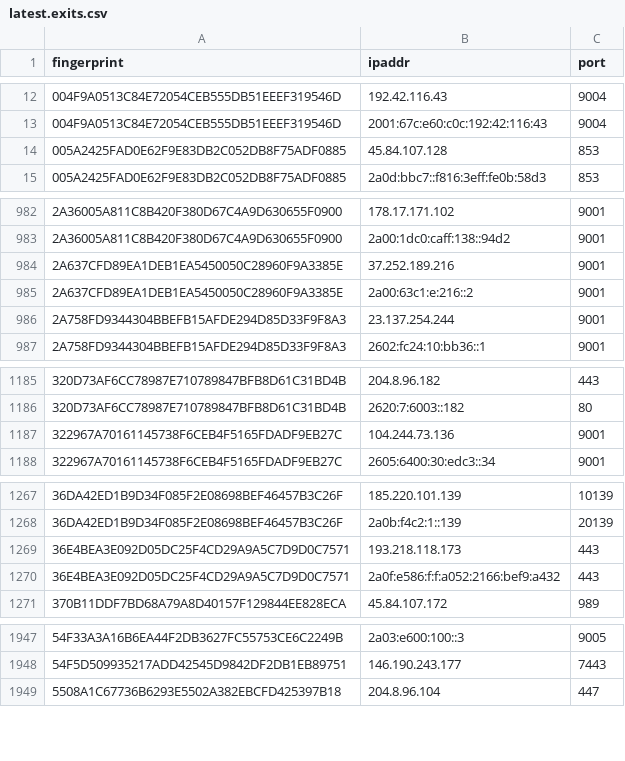
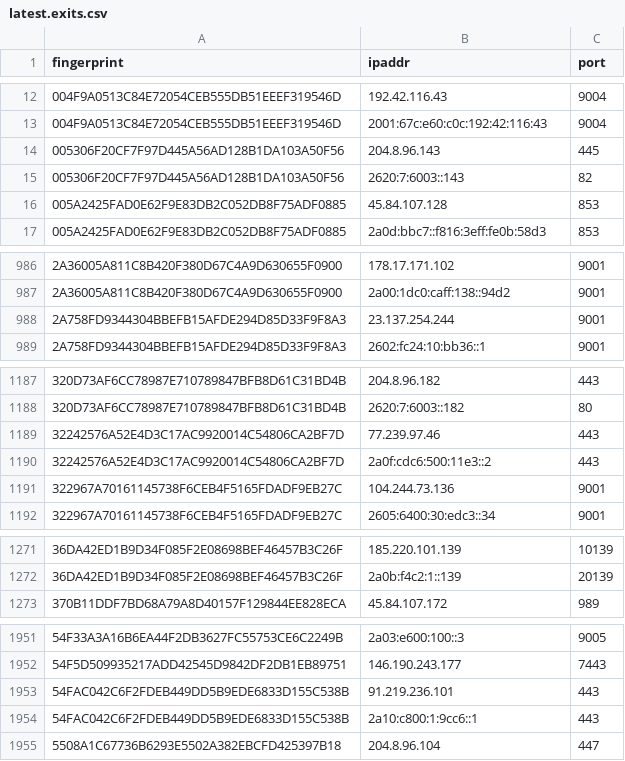
Before and after one commit to burachai-x/tornode-database, a CSV file: torlist-db/latest.exits.csv, drawn as a sheet; only a part is shown, gaps mark what is left out; removed rows and columns are numbered as before the commit, all else as after; the diff covers the shown part only; the diff names each change by its address in the sheet, - before the commit and + after, or states it on an @@ line.

```diff
--- a/torlist-db/latest.exits.csv
+++ b/torlist-db/latest.exits.csv
+row 14: 005306F20CF7F97D445A56AD128B1DA103A50F56 | 204.8.96.143 | 445
+row 15: 005306F20CF7F97D445A56AD128B1DA103A50F56 | 2620:7:6003::143 | 82
-row 984: 2A637CFD89EA1DEB1EA5450050C28960F9A3385E | 37.252.189.216 | 9001
-row 985: 2A637CFD89EA1DEB1EA5450050C28960F9A3385E | 2a00:63c1:e:216::2 | 9001
+row 1189: 32242576A52E4D3C17AC9920014C54806CA2BF7D | 77.239.97.46 | 443
+row 1190: 32242576A52E4D3C17AC9920014C54806CA2BF7D | 2a0f:cdc6:500:11e3::2 | 443
-row 1269: 36E4BEA3E092D05DC25F4CD29A9A5C7D9D0C7571 | 193.218.118.173 | 443
-row 1270: 36E4BEA3E092D05DC25F4CD29A9A5C7D9D0C7571 | 2a0f:e586:f:f:a052:2166:bef9:a432 | 443
+row 1953: 54FAC042C6F2FDEB449DD5B9EDE6833D155C538B | 91.219.236.101 | 443
+row 1954: 54FAC042C6F2FDEB449DD5B9EDE6833D155C538B | 2a10:c800:1:9cc6::1 | 443
```
Also changed, not shown: 31 added rows and 3 removed rows elsewhere in this file, torlist-db/latest.guards.csv, 1 other file.
